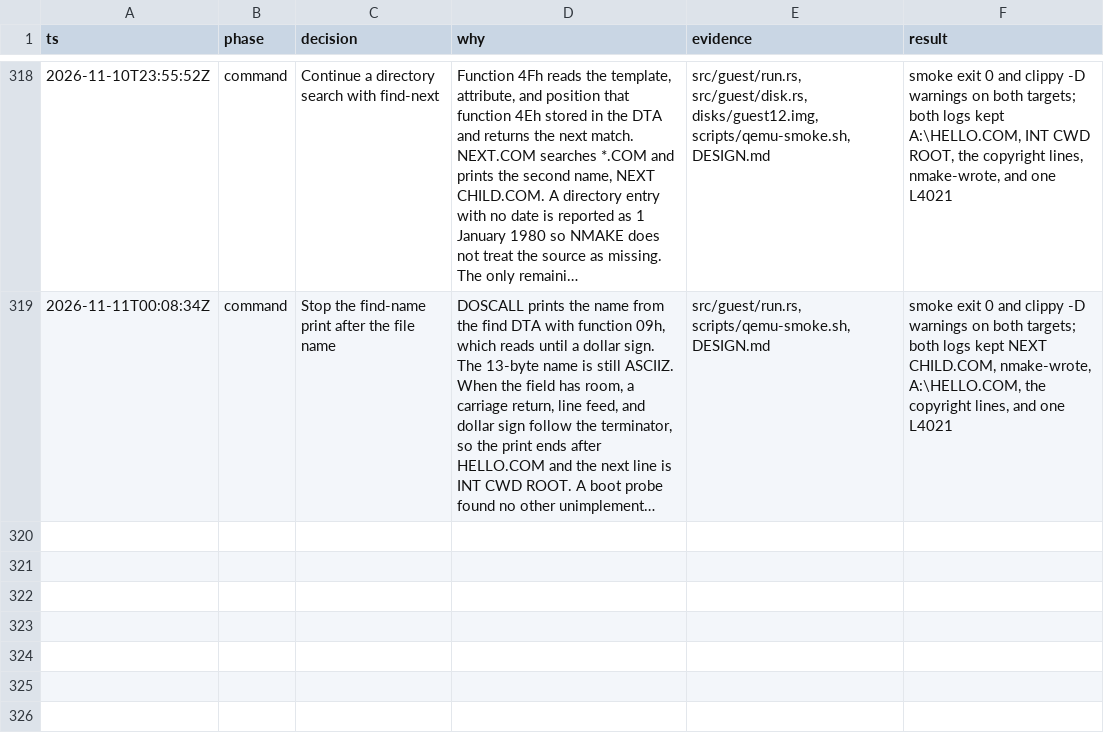
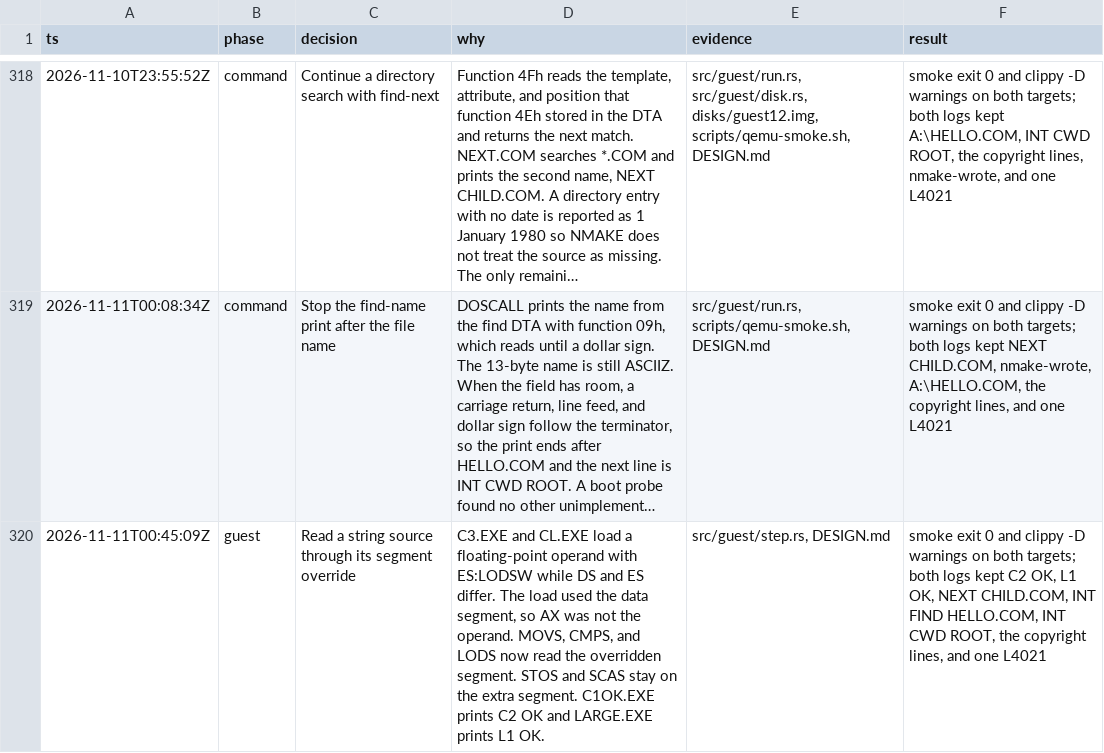
Before and after one commit to JamesLinYJ/DOS-RS, a TSV file: .audit/dos4-rs.tsv, drawn as a sheet; only a part is shown, gaps mark what is left out; long unchanged cells end in …; the diff names each change by its address in the sheet, - before the commit and + after, or states it on an @@ line.

Commit message:
fix(guest): read string sources through a segment override
C3 and CL load a floating-point operand with ES:LODSW while DS and ES
differ. MOVS, CMPS, and LODS now use that override. STOS and SCAS stay
on the extra segment.

```diff
--- a/.audit/dos4-rs.tsv
+++ b/.audit/dos4-rs.tsv
+row 320: 2026-11-11T00:45:09Z | guest | Read a string source through its segment override | C3.EXE and CL.EXE load a floating-point operand with ES:LODSW while DS and ES differ. The load used the data segment, so AX was not the operand. MOVS, CMPS, and LODS now read the overridden segment. STOS and SCAS stay on the extra segment. C1OK.EXE prints C2 OK and LARGE.EXE prints L1 OK. | src/guest/step.rs, DESIGN.md | smoke exit 0 and clippy -D warnings on both targets; both logs kept C2 OK, L1 OK, NEXT CHILD.COM, INT FIND HELLO.COM, INT CWD ROOT, the copyright lines, and one L4021
```
Also changed, not shown: 2 other files.
